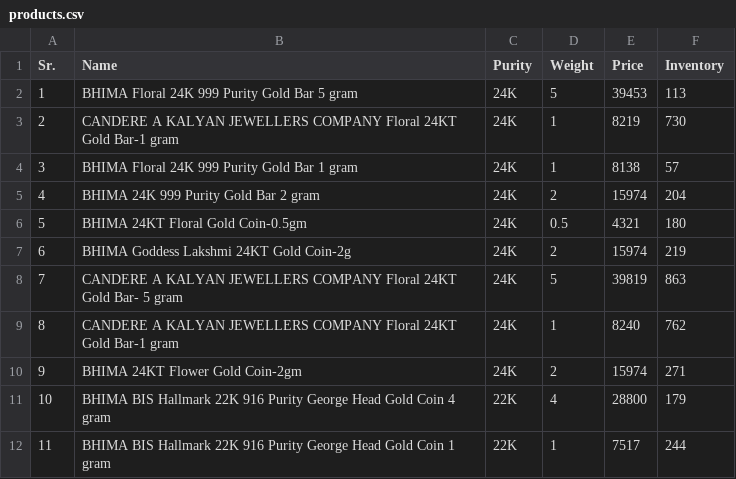
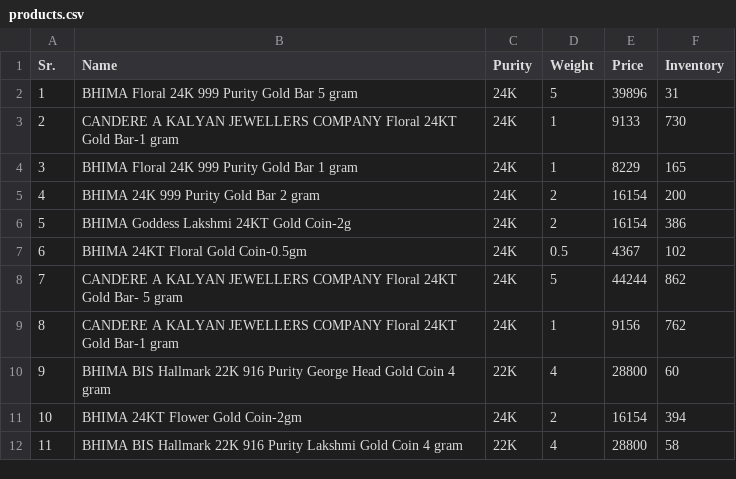
Before and after one commit to thande-zap/myntra-json, a CSV file: db/products.csv, drawn as a sheet; only a part is shown; the diff covers the shown part only.

```diff
--- a/db/products.csv
+++ b/db/products.csv
@@ -1,12 +1,12 @@
 Sr.,Name,Purity,Weight,Price,Inventory
-1,BHIMA Floral 24K 999 Purity Gold Bar 5 gram,24K,5,39453,113
-2,CANDERE A KALYAN JEWELLERS COMPANY Floral 24KT Gold Bar-1 gram,24K,1,8219,730
-3,BHIMA Floral 24K 999 Purity Gold Bar 1 gram,24K,1,8138,57
-4,BHIMA  24K 999 Purity Gold Bar 2 gram,24K,2,15974,204
-5,BHIMA 24KT Floral Gold Coin-0.5gm,24K,0.5,4321,180
-6,BHIMA Goddess Lakshmi 24KT Gold Coin-2g,24K,2,15974,219
-7,CANDERE A KALYAN JEWELLERS COMPANY Floral 24KT Gold Bar- 5 gram,24K,5,39819,863
-8,CANDERE A KALYAN JEWELLERS COMPANY Floral 24KT Gold Bar-1 gram,24K,1,8240,762
-9,BHIMA 24KT Flower Gold Coin-2gm,24K,2,15974,271
-10,BHIMA BIS Hallmark 22K 916 Purity George Head Gold Coin 4 gram,22K,4,28800,179
-11,BHIMA BIS Hallmark 22K 916 Purity George Head Gold Coin 1 gram,22K,1,7517,244
+1,BHIMA Floral 24K 999 Purity Gold Bar 5 gram,24K,5,39896,31
+2,CANDERE A KALYAN JEWELLERS COMPANY Floral 24KT Gold Bar-1 gram,24K,1,9133,730
+3,BHIMA Floral 24K 999 Purity Gold Bar 1 gram,24K,1,8229,165
+4,BHIMA  24K 999 Purity Gold Bar 2 gram,24K,2,16154,200
+5,BHIMA Goddess Lakshmi 24KT Gold Coin-2g,24K,2,16154,386
+6,BHIMA 24KT Floral Gold Coin-0.5gm,24K,0.5,4367,102
+7,CANDERE A KALYAN JEWELLERS COMPANY Floral 24KT Gold Bar- 5 gram,24K,5,44244,862
+8,CANDERE A KALYAN JEWELLERS COMPANY Floral 24KT Gold Bar-1 gram,24K,1,9156,762
+9,BHIMA BIS Hallmark 22K 916 Purity George Head Gold Coin 4 gram,22K,4,28800,60
+10,BHIMA 24KT Flower Gold Coin-2gm,24K,2,16154,394
+11,BHIMA BIS Hallmark 22K 916 Purity Lakshmi Gold Coin 4 gram,22K,4,28800,58
```
Also changed, not shown: 77 edited cells elsewhere in this file, 2 other files.
